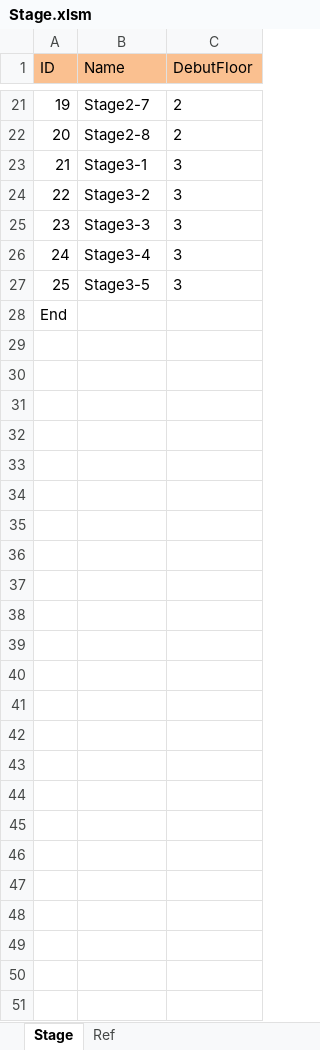
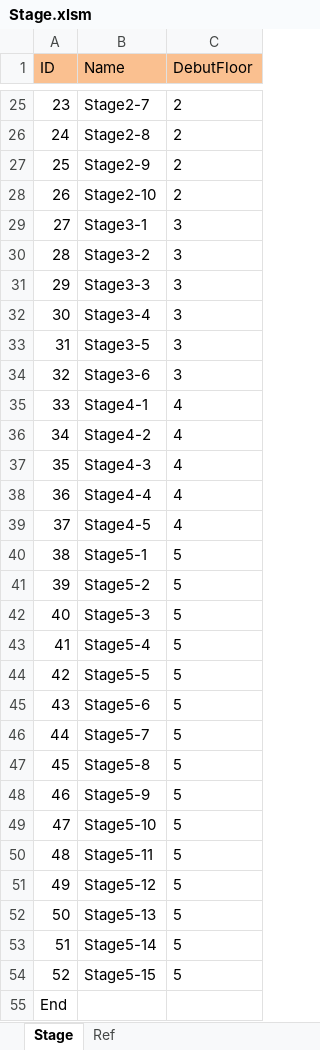
Before and after one commit to scozirge/30sHero, an Excel workbook: 30SecHero/Designer/Stage.xlsm, sheet Stage, drawn as a sheet; only a part is shown, gaps mark what is left out; values as stored, in another font and other column widths than the file's, no borders; the diff covers the shown part only; the diff names each change by its address in the sheet, - before the commit and + after, or states it on an @@ line.

```diff
--- a/30SecHero/Designer/Stage.xlsm (sheet Stage)
+++ b/30SecHero/Designer/Stage.xlsm (sheet Stage)
@@ column A (ID) renumbered between rows 19 and 33 @@
+row 27: 25 | Stage2-9 | 2
+row 28: 26 | Stage2-10 | 2
+row 34: 32 | Stage3-6 | 3
+row 35: 33 | Stage4-1 | 4
+row 36: 34 | Stage4-2 | 4
+row 37: 35 | Stage4-3 | 4
+row 38: 36 | Stage4-4 | 4
+row 39: 37 | Stage4-5 | 4
+row 40: 38 | Stage5-1 | 5
+row 41: 39 | Stage5-2 | 5
+row 42: 40 | Stage5-3 | 5
+row 43: 41 | Stage5-4 | 5
+row 44: 42 | Stage5-5 | 5
+row 45: 43 | Stage5-6 | 5
+row 46: 44 | Stage5-7 | 5
+row 47: 45 | Stage5-8 | 5
+row 48: 46 | Stage5-9 | 5
+row 49: 47 | Stage5-10 | 5
+row 50: 48 | Stage5-11 | 5
+row 51: 49 | Stage5-12 | 5
+row 52: 50 | Stage5-13 | 5
+row 53: 51 | Stage5-14 | 5
+row 54: 52 | Stage5-15 | 5
```
Also changed, not shown: 4 added rows elsewhere in this sheet, 56 other files.
